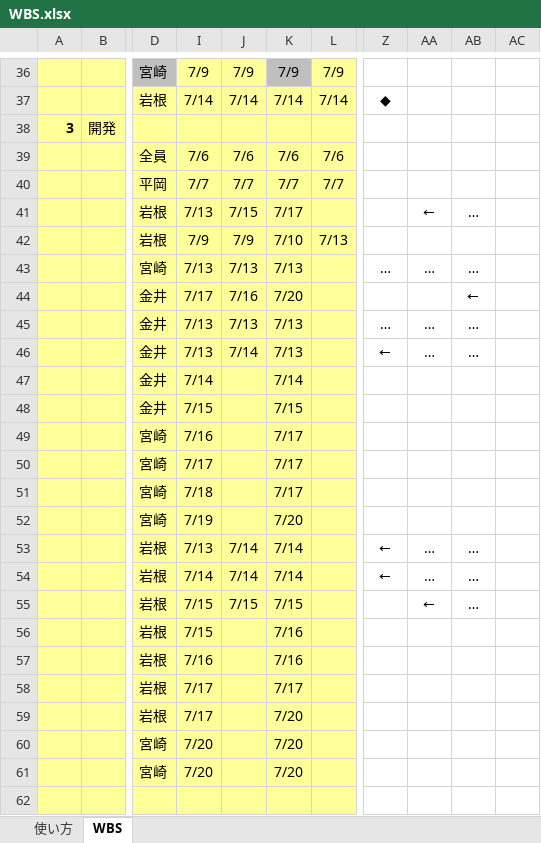
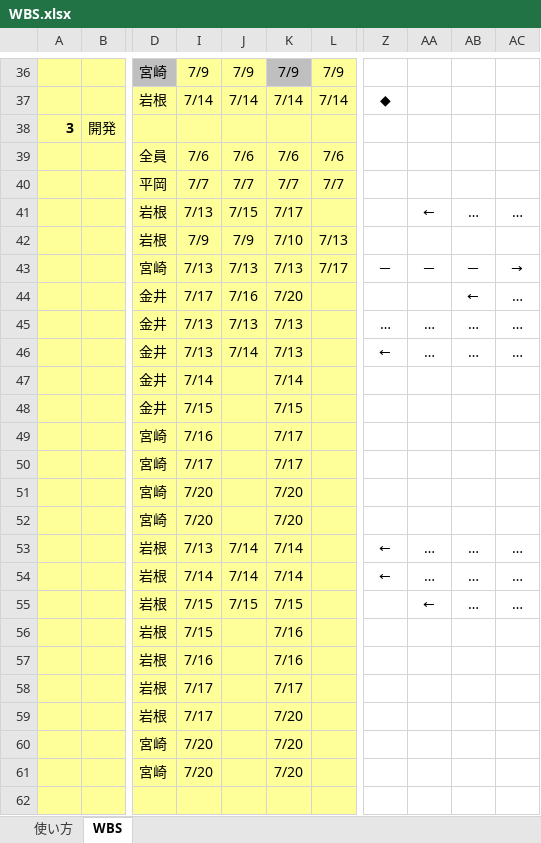
Before and after one commit to satoshi-hiraoka/2020-PBL-teamB, an Excel workbook: プロジェクト関連ファイル/50_WBS/WBS.xlsx, sheet WBS, drawn as a sheet; only a part is shown, gaps mark what is left out; values as stored, in another font and other column widths than the file's, no borders; conditional formats not drawn; the diff names each change by its address in the sheet, - before the commit and + after, or states it on an @@ line.

```diff
--- a/プロジェクト関連ファイル/50_WBS/WBS.xlsx (sheet WBS)
+++ b/プロジェクト関連ファイル/50_WBS/WBS.xlsx (sheet WBS)
-AC41: (empty)
+AC41: …
-L43: (empty)
+L43: 7/17
-Z43: …
+Z43: －
-AA43: …
+AA43: －
-AB43: …
+AB43: －
-AC43: (empty)
+AC43: →
-AC44:AC46: (empty)
+AC44:AC46: …
-I51: 7/18
+I51: 7/20
-K51: 7/17
+K51: 7/20
-I52: 7/19
+I52: 7/20
-AC53:AC55: (empty)
+AC53:AC55: …
```
Also changed, not shown: 5 other files.
